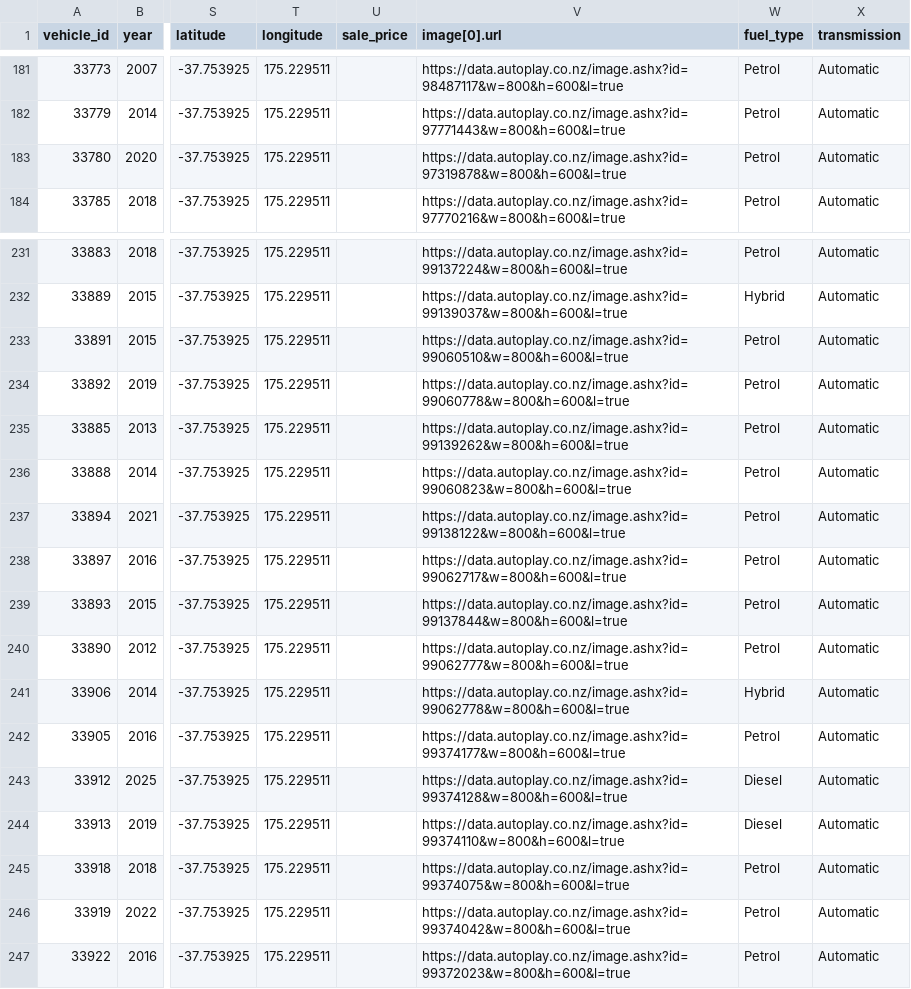
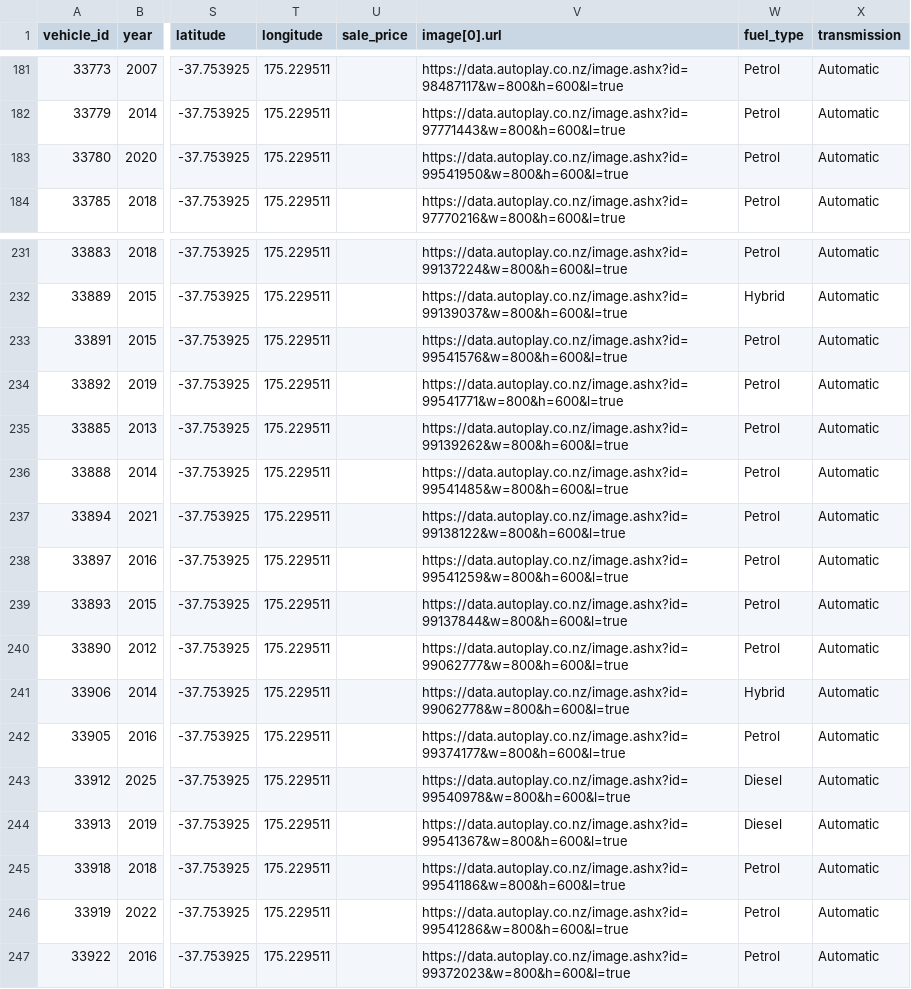
Before and after one commit to enquiries-svg/4guys-sitemap, a CSV file: meta-vehicle-feed.csv, drawn as a sheet; only a part is shown, gaps mark what is left out; the diff names each change by its address in the sheet, - before the commit and + after, or states it on an @@ line.

```diff
--- a/meta-vehicle-feed.csv
+++ b/meta-vehicle-feed.csv
-V183 (image[0].url): https://data.autoplay.co.nz/image.ashx?id=97319878&w=800&h=600&l=true
+V183 (image[0].url): https://data.autoplay.co.nz/image.ashx?id=99541950&w=800&h=600&l=true
-V233 (image[0].url): https://data.autoplay.co.nz/image.ashx?id=99060510&w=800&h=600&l=true
+V233 (image[0].url): https://data.autoplay.co.nz/image.ashx?id=99541576&w=800&h=600&l=true
-V234 (image[0].url): https://data.autoplay.co.nz/image.ashx?id=99060778&w=800&h=600&l=true
+V234 (image[0].url): https://data.autoplay.co.nz/image.ashx?id=99541771&w=800&h=600&l=true
-V236 (image[0].url): https://data.autoplay.co.nz/image.ashx?id=99060823&w=800&h=600&l=true
+V236 (image[0].url): https://data.autoplay.co.nz/image.ashx?id=99541485&w=800&h=600&l=true
-V238 (image[0].url): https://data.autoplay.co.nz/image.ashx?id=99062717&w=800&h=600&l=true
+V238 (image[0].url): https://data.autoplay.co.nz/image.ashx?id=99541259&w=800&h=600&l=true
-V243 (image[0].url): https://data.autoplay.co.nz/image.ashx?id=99374128&w=800&h=600&l=true
+V243 (image[0].url): https://data.autoplay.co.nz/image.ashx?id=99540978&w=800&h=600&l=true
-V244 (image[0].url): https://data.autoplay.co.nz/image.ashx?id=99374110&w=800&h=600&l=true
+V244 (image[0].url): https://data.autoplay.co.nz/image.ashx?id=99541367&w=800&h=600&l=true
-V245 (image[0].url): https://data.autoplay.co.nz/image.ashx?id=99374075&w=800&h=600&l=true
+V245 (image[0].url): https://data.autoplay.co.nz/image.ashx?id=99541186&w=800&h=600&l=true
-V246 (image[0].url): https://data.autoplay.co.nz/image.ashx?id=99374042&w=800&h=600&l=true
+V246 (image[0].url): https://data.autoplay.co.nz/image.ashx?id=99541286&w=800&h=600&l=true
```
Also changed, not shown: remarketing-feed.csv, tiktok-vehicle-feed.csv, 3 other files.
